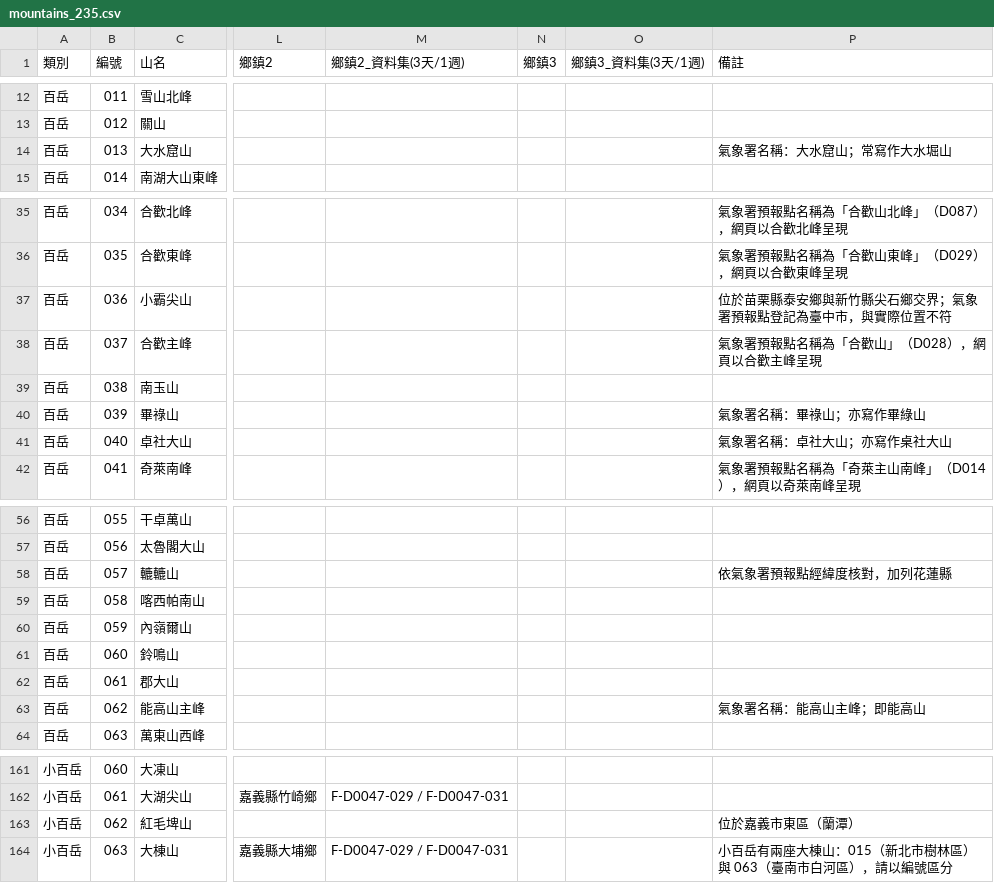
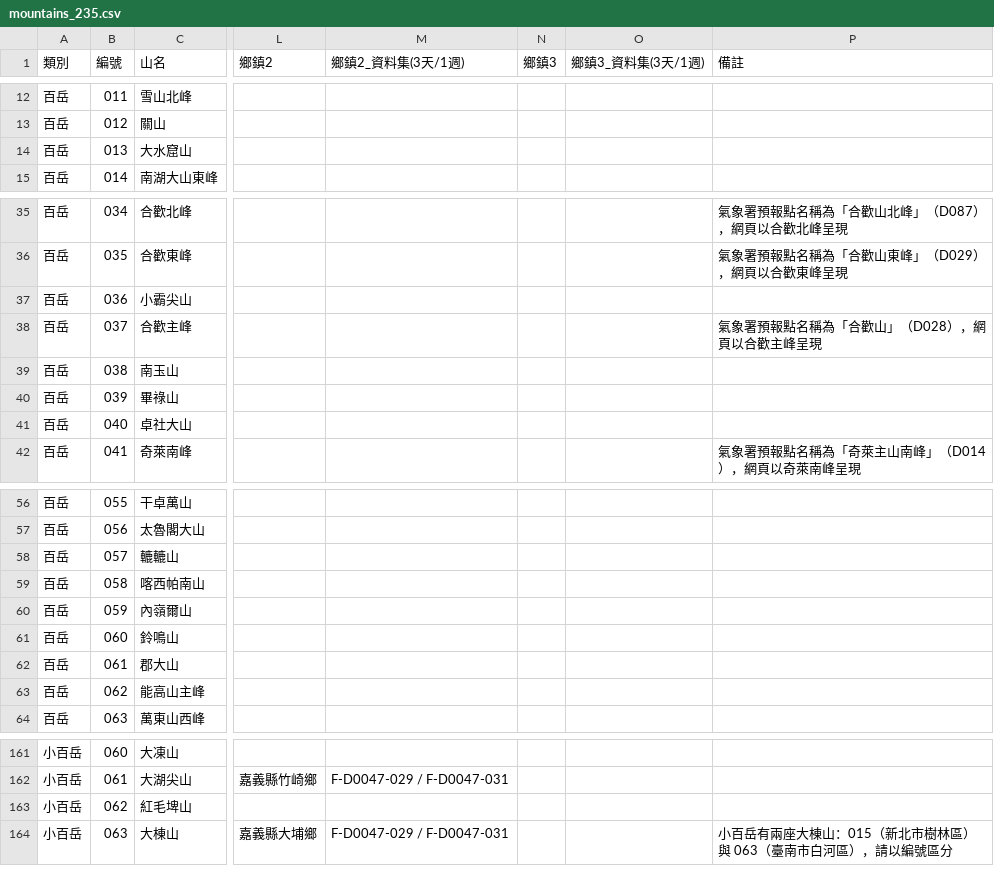
Before and after one commit to GC-tw/kantian, a CSV file: data/mountains_235.csv, drawn as a sheet; only a part is shown, gaps mark what is left out; the diff covers the shown part only; the diff names each change by its address in the sheet, - before the commit and + after, or states it on an @@ line.

```diff
--- a/data/mountains_235.csv
+++ b/data/mountains_235.csv
-P14 (備註): 氣象署名稱：大水窟山；常寫作大水堀山
+P14 (備註): (empty)
-P37 (備註): 位於苗栗縣泰安鄉與新竹縣尖石鄉交界；氣象署預報點登記為臺中市，與實際位置不符
+P37 (備註): (empty)
-P40 (備註): 氣象署名稱：畢祿山；亦寫作畢綠山
+P40 (備註): (empty)
-P41 (備註): 氣象署名稱：卓社大山；亦寫作桌社大山
+P41 (備註): (empty)
-P58 (備註): 依氣象署預報點經緯度核對，加列花蓮縣
+P58 (備註): (empty)
-P63 (備註): 氣象署名稱：能高山主峰；即能高山
+P63 (備註): (empty)
-P163 (備註): 位於嘉義市東區（蘭潭）
+P163 (備註): (empty)
```
Also changed, not shown: 41 edited cells elsewhere in this file, 1 other file.
